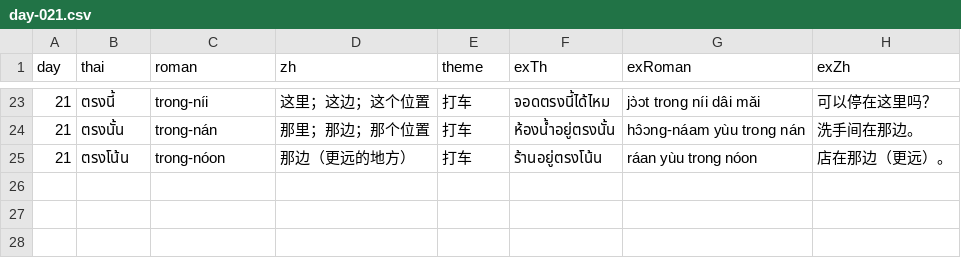
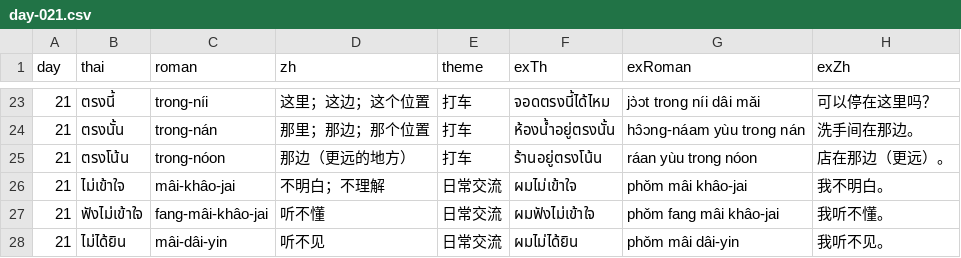
Before and after one commit to Hamiltonyin/claude-test, a CSV file: content/day-021.csv, drawn as a sheet; only a part is shown, gaps mark what is left out.

```diff
--- a/content/day-021.csv
+++ b/content/day-021.csv
@@ -25 +25,4 @@ day,thai,roman,zh,theme,exTh,exRoman,exZh
 21,ตรงโน้น,trong-nóon,那边（更远的地方）,打车,ร้านอยู่ตรงโน้น,ráan yùu trong nóon,店在那边（更远）。
+21,ไม่เข้าใจ,mâi-khâo-jai,不明白；不理解,日常交流,ผมไม่เข้าใจ,phǒm mâi khâo-jai,我不明白。
+21,ฟังไม่เข้าใจ,fang-mâi-khâo-jai,听不懂,日常交流,ผมฟังไม่เข้าใจ,phǒm fang mâi khâo-jai,我听不懂。
+21,ไม่ได้ยิน,mâi-dâi-yin,听不见,日常交流,ผมไม่ได้ยิน,phǒm mâi dâi-yin,我听不见。
```
Also changed, not shown: 1 other file.
